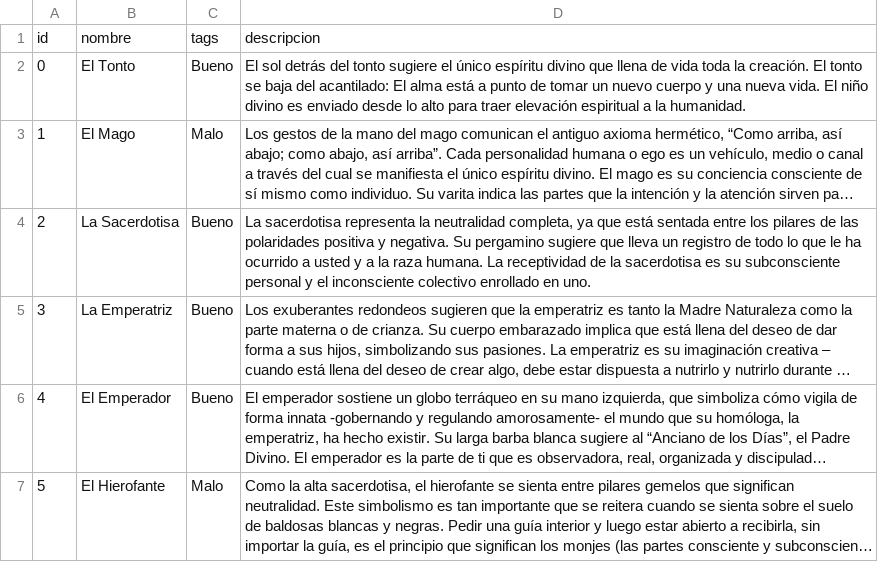
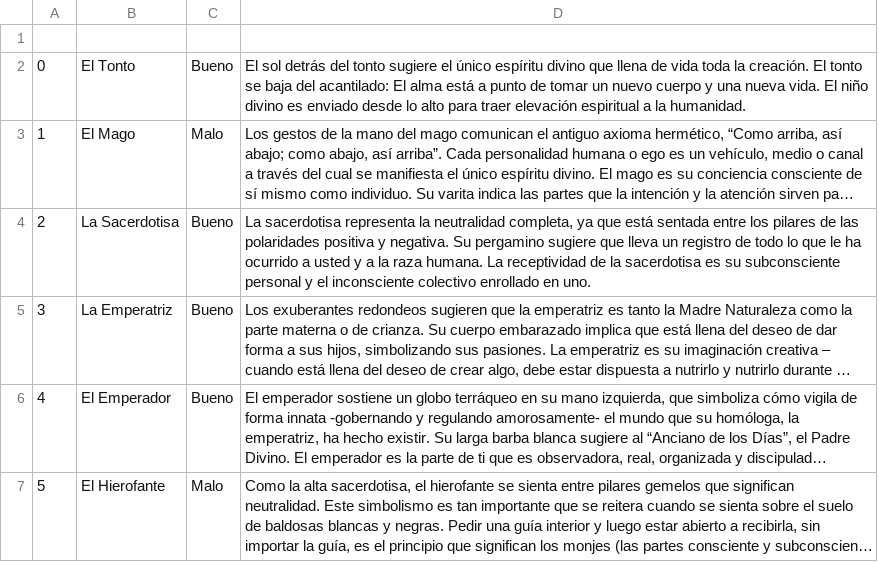
Before and after one commit to aigora/twE105_2122-4fa, a CSV file: arcanosmayores.csv, drawn as a sheet; only a part is shown; long unchanged cells end in …; the diff names each change by its address in the sheet, - before the commit and + after, or states it on an @@ line.

Commit message:
Update arcanosmayores.csv

```diff
--- a/arcanosmayores.csv
+++ b/arcanosmayores.csv
-row 1: id | nombre | tags | descripcion
+row 1: (empty)
```
